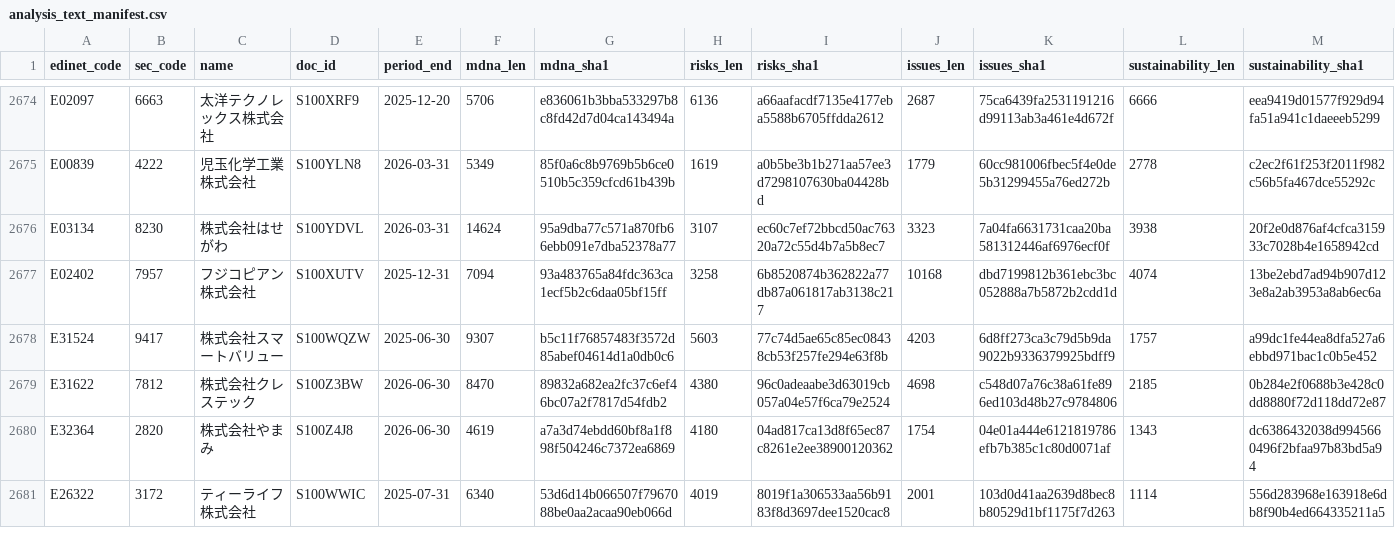
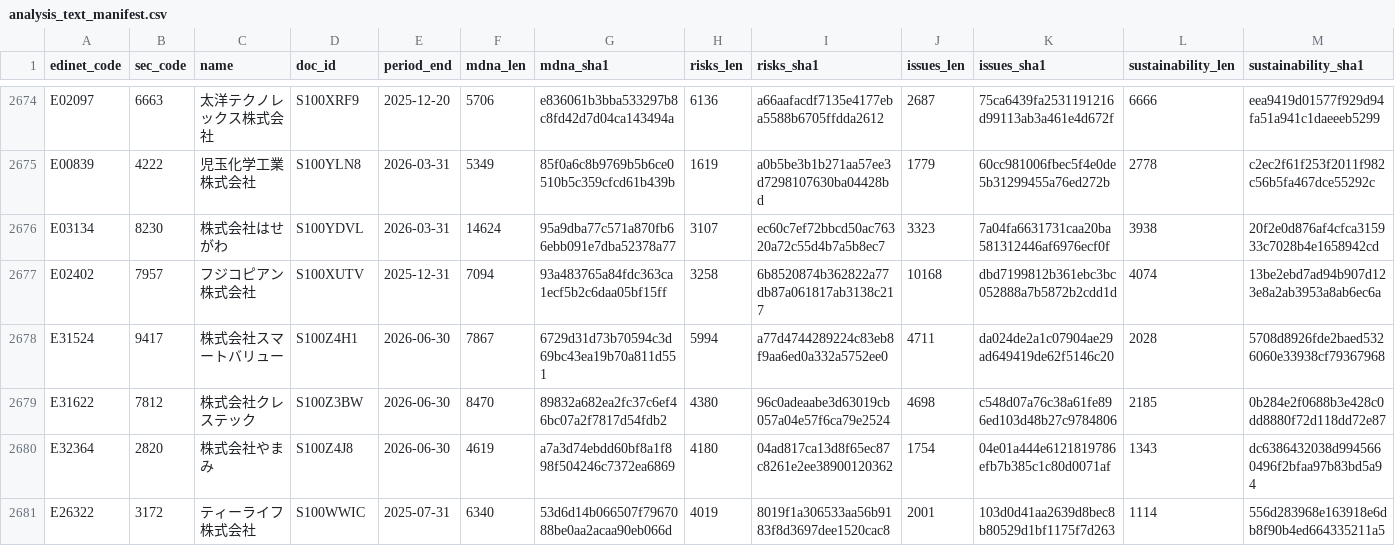
Before and after one commit to varmil/nenshu, a CSV file: pipeline/data/analysis_text_manifest.csv, drawn as a sheet; only a part is shown, gaps mark what is left out; the diff names each change by its address in the sheet, - before the commit and + after, or states it on an @@ line.

```diff
--- a/pipeline/data/analysis_text_manifest.csv
+++ b/pipeline/data/analysis_text_manifest.csv
-D2678 (doc_id): S100WQZW
+D2678 (doc_id): S100Z4H1
-E2678 (period_end): 2025-06-30
+E2678 (period_end): 2026-06-30
-F2678 (mdna_len): 9307
+F2678 (mdna_len): 7867
-G2678 (mdna_sha1): b5c11f76857483f3572d85abef04614d1a0db0c6
+G2678 (mdna_sha1): 6729d31d73b70594c3d69bc43ea19b70a811d551
-H2678 (risks_len): 5603
+H2678 (risks_len): 5994
-I2678 (risks_sha1): 77c74d5ae65c85ec08438cb53f257fe294e63f8b
+I2678 (risks_sha1): a77d4744289224c83eb8f9aa6ed0a332a5752ee0
-J2678 (issues_len): 4203
+J2678 (issues_len): 4711
-K2678 (issues_sha1): 6d8ff273ca3c79d5b9da9022b9336379925bdff9
+K2678 (issues_sha1): da024de2a1c07904ae29ad649419de62f5146c20
-L2678 (sustainability_len): 1757
+L2678 (sustainability_len): 2028
-M2678 (sustainability_sha1): a99dc1fe44ea8dfa527a6ebbd971bac1c0b5e452
+M2678 (sustainability_sha1): 5708d8926fde2baed5326060e33938cf79367968
```
Also changed, not shown: 1 other file.
